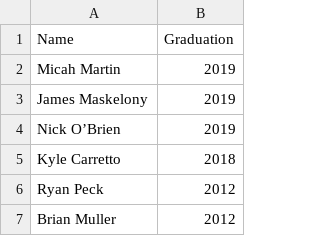
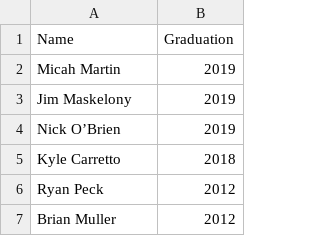
Before and after one commit to ritsec/ritsec.github.io, a CSV file: _data/alumni.csv, drawn as a sheet; only a part is shown.

Commit message:
Update alumni.csv

```diff
--- a/_data/alumni.csv
+++ b/_data/alumni.csv
@@ -2,3 +2,3 @@ Name,Graduation
 Micah Martin,2019
-James Maskelony,2019
+Jim Maskelony,2019
 Nick O’Brien,2019
```
